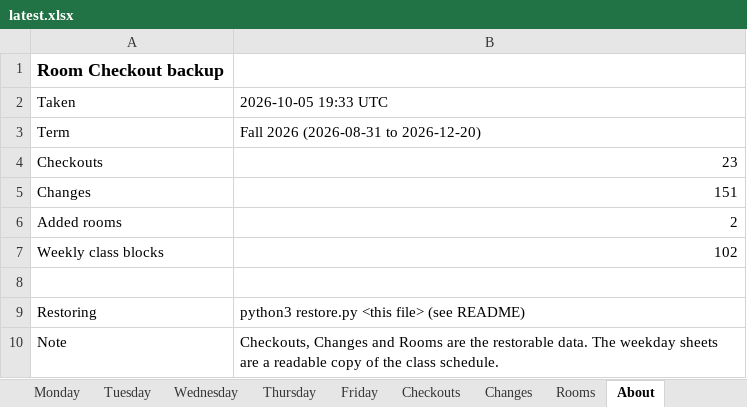
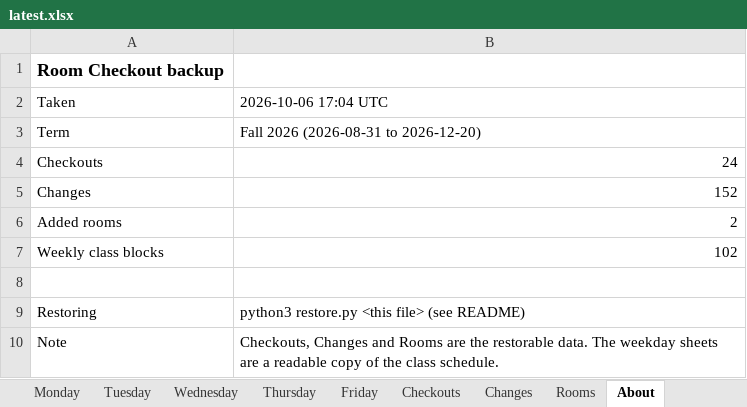
Before and after one commit to Cusco-and-Karma/LAPC-Music-Room-Checkout, an Excel workbook: backups/latest.xlsx, sheet About, drawn as a sheet; values as stored, in another font and other column widths than the file's, no borders; the diff names each change by its address in the sheet, - before the commit and + after, or states it on an @@ line.

```diff
--- a/backups/latest.xlsx (sheet About)
+++ b/backups/latest.xlsx (sheet About)
-B2: 2026-10-05 19:33 UTC
+B2: 2026-10-06 17:04 UTC
-B4: 23
+B4: 24
-B5: 151
+B5: 152
```
Also changed, not shown: sheet Checkouts, sheet Changes, 2 other files.
